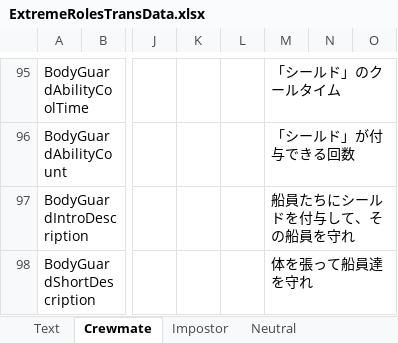
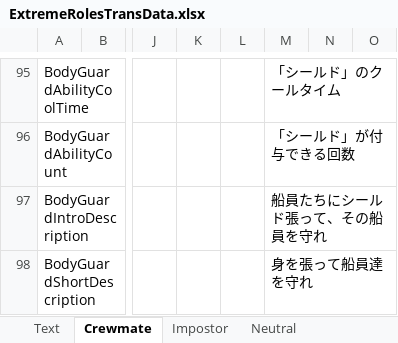
Before and after one commit to yukieiji/ExtremeRoles, an Excel workbook: ExtremeRolesTransData.xlsx, sheet Crewmate, drawn as a sheet; only a part is shown, gaps mark what is left out; values as stored, in another font and other column widths than the file's, no borders; the diff covers the shown part only; the diff names each change by its address in the sheet, - before the commit and + after, or states it on an @@ line.

```diff
--- a/ExtremeRolesTransData.xlsx (sheet Crewmate)
+++ b/ExtremeRolesTransData.xlsx (sheet Crewmate)
-M97: 船員たちにシールドを付与して、その船員を守れ
+M97: 船員たちにシールド張って、その船員を守れ
-M98: 体を張って船員達を守れ
+M98: 身を張って船員達を守れ
```
Also changed, not shown: 5 edited cells elsewhere in this sheet, sheet Text, sheet Neutral, sheet Impostor, sheet Combination, 1 other file.
